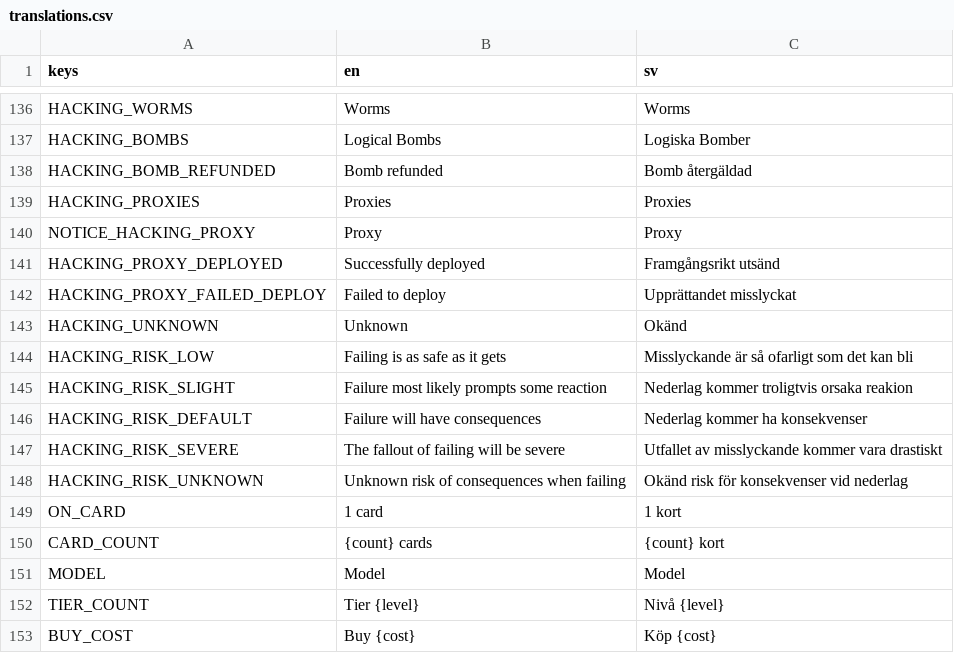
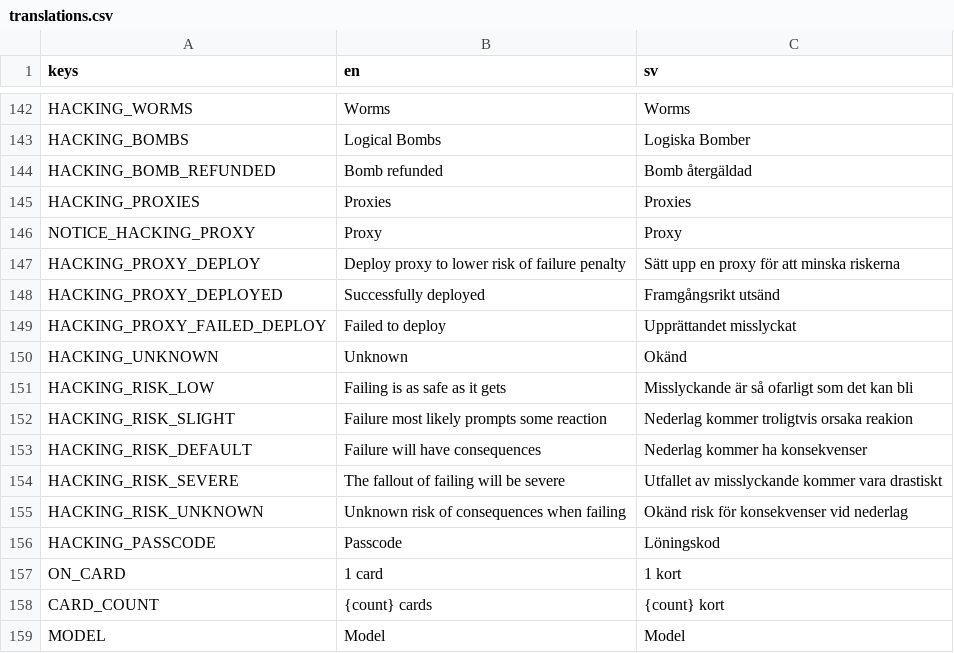
Before and after one commit to local-minimum/geriatric-crawler, a CSV file: resources/translations.csv, drawn as a sheet; only a part is shown, gaps mark what is left out; the shorter side is filled out with more unchanged rows; the diff covers the shown part only.

```diff
--- a/resources/translations.csv
+++ b/resources/translations.csv
@@ -140,2 +146,3 @@ HACKING_PROXIES,Proxies,Proxies
 NOTICE_HACKING_PROXY,Proxy,Proxy
+HACKING_PROXY_DEPLOY,Deploy proxy to lower risk of failure penalty,Sätt upp en proxy för att minska riskerna
 HACKING_PROXY_DEPLOYED,Successfully deployed,Framgångsrikt utsänd
@@ -148,2 +155,3 @@ HACKING_RISK_SEVERE,The fallout of failing will be severe,Utfallet av misslyckan
 HACKING_RISK_UNKNOWN,Unknown risk of consequences when failing,Okänd risk för konsekvenser vid nederlag
+HACKING_PASSCODE,Passcode,Löningskod
 ON_CARD,1 card,1 kort
```
Also changed, not shown: 17 added rows elsewhere in this file, 35 other files.
